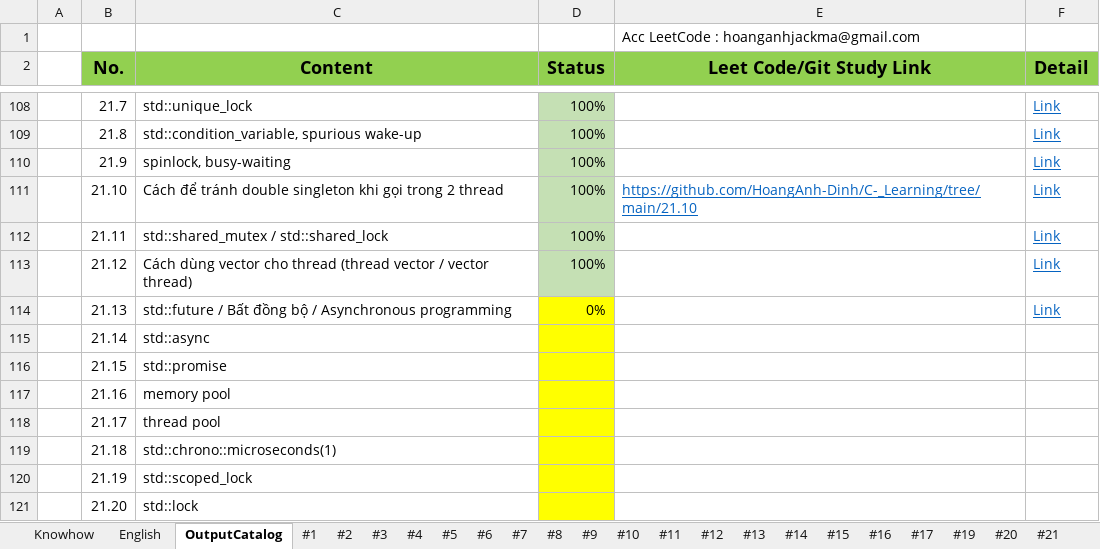
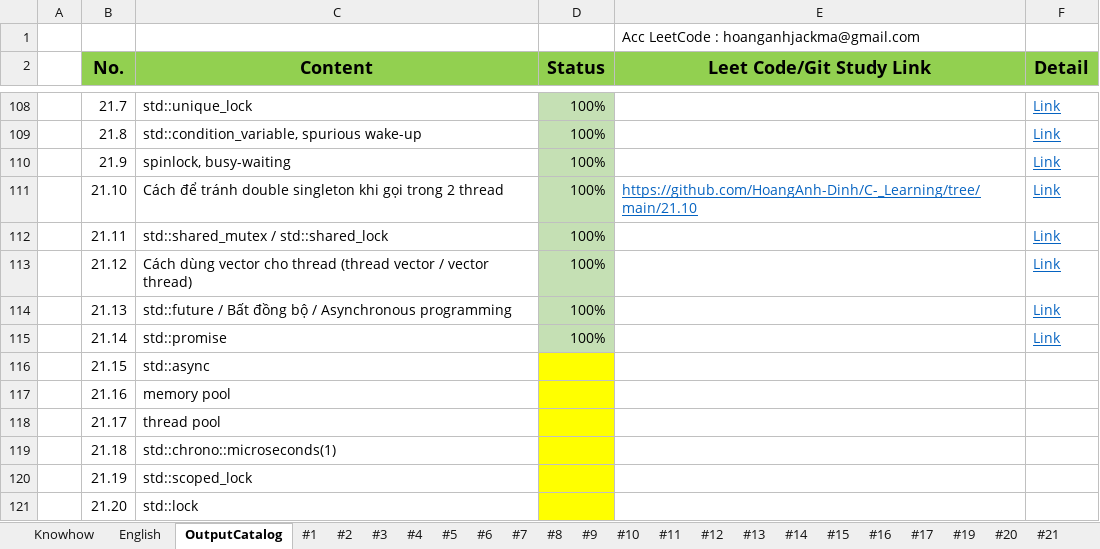
Before and after one commit to HoangAnh-Dinh/C-_Learning, an Excel workbook: Study_CL.xlsx, sheet OutputCatalog, drawn as a sheet; only a part is shown, gaps mark what is left out; values as stored, in another font and other column widths than the file's, no borders; the diff names each change by its address in the sheet, - before the commit and + after, or states it on an @@ line.

```diff
--- a/Study_CL.xlsx (sheet OutputCatalog)
+++ b/Study_CL.xlsx (sheet OutputCatalog)
-D114 (Status): 0%
+D114 (Status): 100%
-D114:D115 fill: #FFFF00
+D114:D115 fill: #C5E0B4
-C115 (Content): std::async
+C115 (Content): std::promise
-D115 (Status): (empty)
+D115 (Status): 100%
-F115 (Detail): (empty)
+F115 (Detail): Link
-C116 (Content): std::promise
+C116 (Content): std::async
```
Also changed, not shown: sheet #21, charts or pictures, 3 other files.
